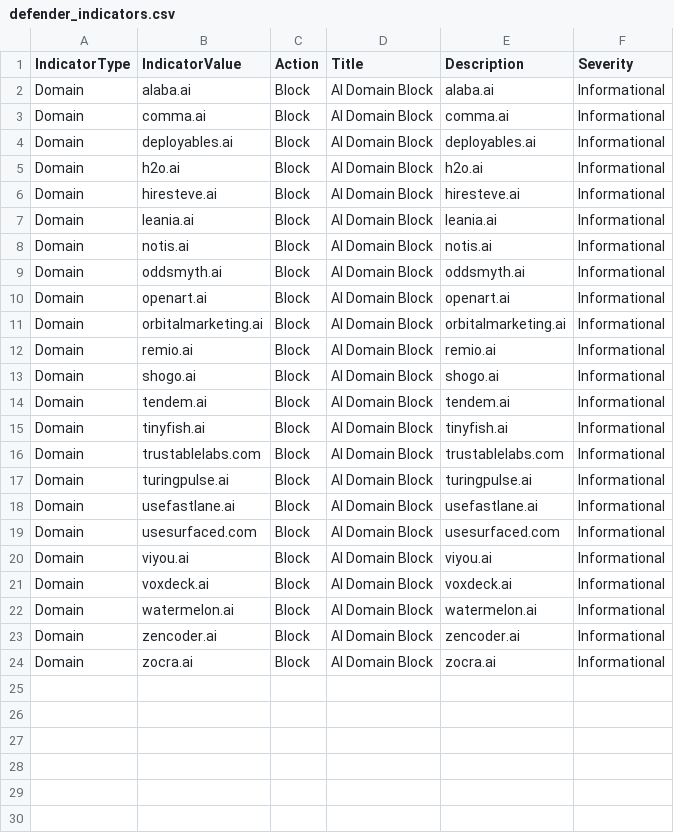
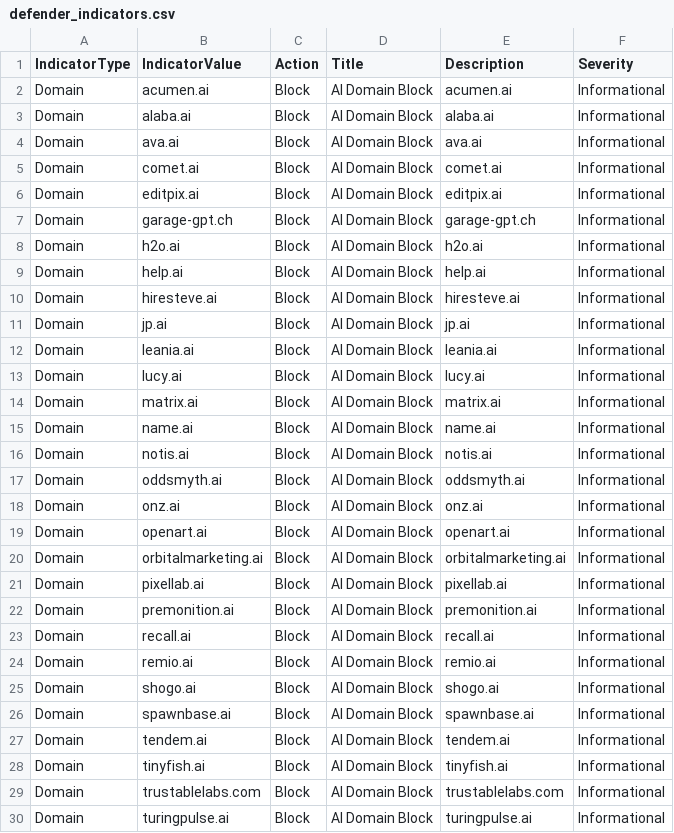
Before and after one commit to koensmink/AI-services-blockfeed-harvester, a CSV file: output/defender_indicators.csv, drawn as a sheet; only a part is shown; the shorter side is filled out with more unchanged rows; the diff covers the shown part only.

```diff
--- a/output/defender_indicators.csv
+++ b/output/defender_indicators.csv
@@ -1,14 +1,27 @@
 IndicatorType,IndicatorValue,Action,Title,Description,Severity
+Domain,acumen.ai,Block,AI Domain Block,acumen.ai,Informational
 Domain,alaba.ai,Block,AI Domain Block,alaba.ai,Informational
-Domain,comma.ai,Block,AI Domain Block,comma.ai,Informational
-Domain,deployables.ai,Block,AI Domain Block,deployables.ai,Informational
+Domain,ava.ai,Block,AI Domain Block,ava.ai,Informational
+Domain,comet.ai,Block,AI Domain Block,comet.ai,Informational
+Domain,editpix.ai,Block,AI Domain Block,editpix.ai,Informational
+Domain,garage-gpt.ch,Block,AI Domain Block,garage-gpt.ch,Informational
 Domain,h2o.ai,Block,AI Domain Block,h2o.ai,Informational
+Domain,help.ai,Block,AI Domain Block,help.ai,Informational
 Domain,hiresteve.ai,Block,AI Domain Block,hiresteve.ai,Informational
+Domain,jp.ai,Block,AI Domain Block,jp.ai,Informational
 Domain,leania.ai,Block,AI Domain Block,leania.ai,Informational
+Domain,lucy.ai,Block,AI Domain Block,lucy.ai,Informational
+Domain,matrix.ai,Block,AI Domain Block,matrix.ai,Informational
+Domain,name.ai,Block,AI Domain Block,name.ai,Informational
 Domain,notis.ai,Block,AI Domain Block,notis.ai,Informational
 Domain,oddsmyth.ai,Block,AI Domain Block,oddsmyth.ai,Informational
+Domain,onz.ai,Block,AI Domain Block,onz.ai,Informational
 Domain,openart.ai,Block,AI Domain Block,openart.ai,Informational
 Domain,orbitalmarketing.ai,Block,AI Domain Block,orbitalmarketing.ai,Informational
+Domain,pixellab.ai,Block,AI Domain Block,pixellab.ai,Informational
+Domain,premonition.ai,Block,AI Domain Block,premonition.ai,Informational
+Domain,recall.ai,Block,AI Domain Block,recall.ai,Informational
 Domain,remio.ai,Block,AI Domain Block,remio.ai,Informational
 Domain,shogo.ai,Block,AI Domain Block,shogo.ai,Informational
+Domain,spawnbase.ai,Block,AI Domain Block,spawnbase.ai,Informational
 Domain,tendem.ai,Block,AI Domain Block,tendem.ai,Informational
```
Also changed, not shown: 3 added rows elsewhere in this file, 5 other files.
